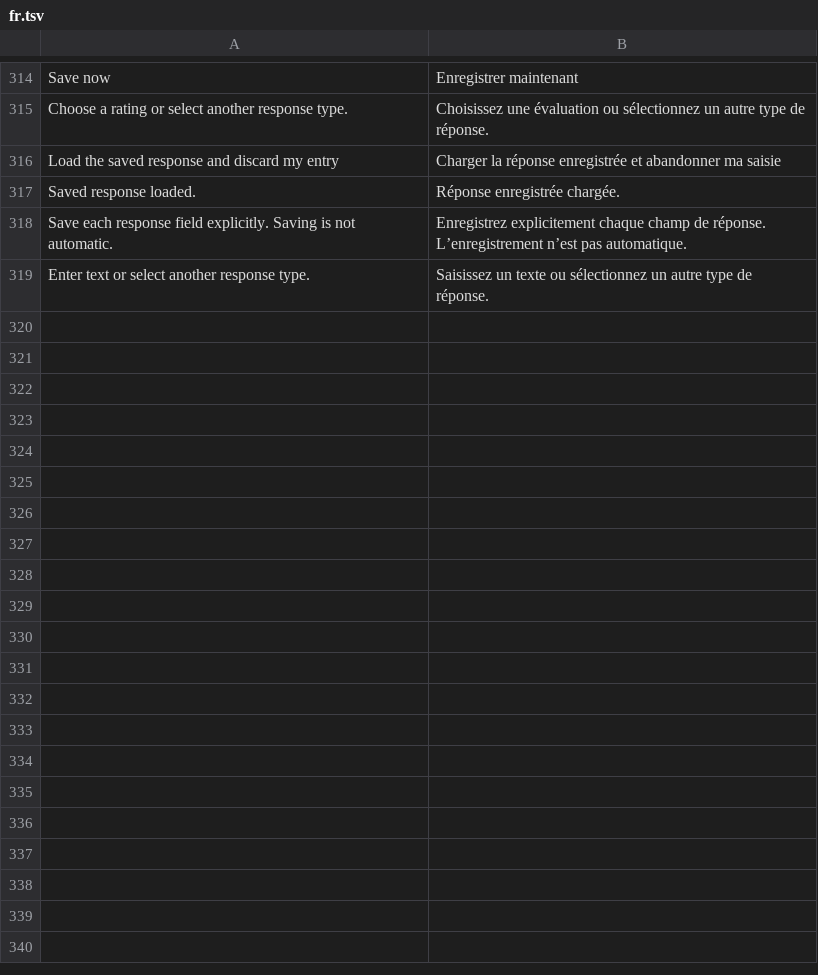
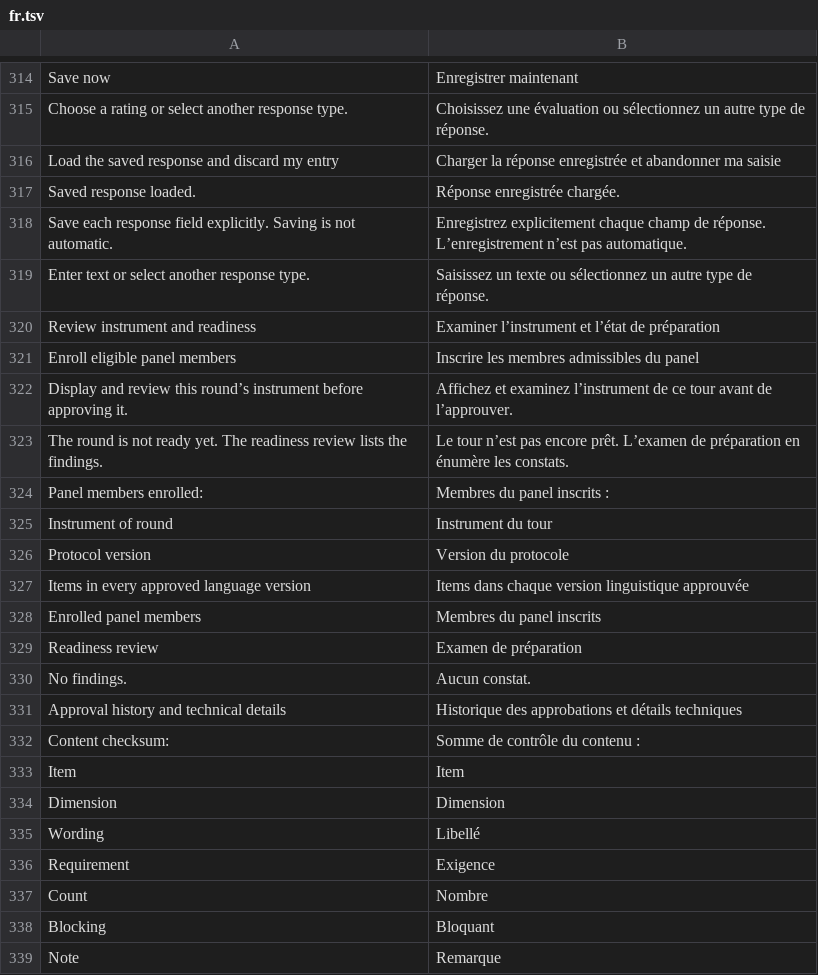
Before and after one commit to CTTIR/delphyR, a TSV file: packages/delphyrApp/inst/i18n/fr.tsv, drawn as a sheet; only a part is shown, gaps mark what is left out; the diff covers the shown part only; the diff names each change by its address in the sheet, - before the commit and + after, or states it on an @@ line.

Commit message:
Validate round readiness, review exact instruments and withdraw unopened rounds
Approval and opening are refused with a complete list of findings. Managers
see the exact instrument before approving it, enroll members who joined after
preparation, and withdraw a candidate that was never opened instead of
editing it in place. Withdrawn candidates keep their history, free their
round number and no longer block later rounds or study completion.

Migration 013 adds the cancelled state, a partial unique index on active
round numbers and guard triggers. Query parameters are now evaluated before
a statement is sent.

```diff
--- a/packages/delphyrApp/inst/i18n/fr.tsv
+++ b/packages/delphyrApp/inst/i18n/fr.tsv
+row 320: Review instrument and readiness | Examiner l’instrument et l’état de préparation
+row 321: Enroll eligible panel members | Inscrire les membres admissibles du panel
+row 322: Display and review this round’s instrument before approving it. | Affichez et examinez l’instrument de ce tour avant de l’approuver.
+row 323: The round is not ready yet. The readiness review lists the findings. | Le tour n’est pas encore prêt. L’examen de préparation en énumère les constats.
+row 324: Panel members enrolled: | Membres du panel inscrits :
+row 325: Instrument of round | Instrument du tour
+row 326: Protocol version | Version du protocole
+row 327: Items in every approved language version | Items dans chaque version linguistique approuvée
+row 328: Enrolled panel members | Membres du panel inscrits
+row 329: Readiness review | Examen de préparation
+row 330: No findings. | Aucun constat.
+row 331: Approval history and technical details | Historique des approbations et détails techniques
+row 332: Content checksum: | Somme de contrôle du contenu :
+row 333: Item | Item
+row 334: Dimension | Dimension
+row 335: Wording | Libellé
+row 336: Requirement | Exigence
+row 337: Count | Nombre
+row 338: Blocking | Bloquant
+row 339: Note | Remarque
```
Also changed, not shown: 20 added rows elsewhere in this file, 25 other files.
